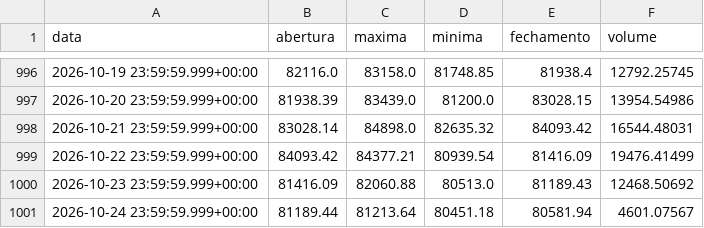
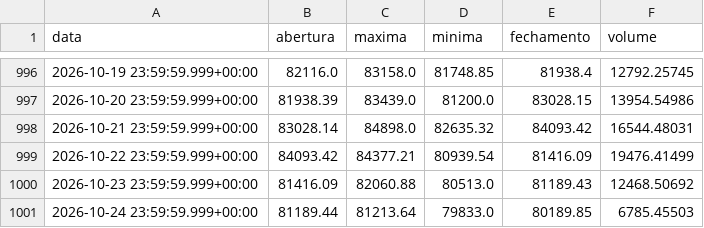
Before and after one commit to diogoraucci/dashboar_crypto_opcoes, a CSV file: data/precos_BTC.csv, drawn as a sheet; only a part is shown, gaps mark what is left out.

```diff
--- a/data/precos_BTC.csv
+++ b/data/precos_BTC.csv
@@ -1000,2 +1000,2 @@ data,abertura,maxima,minima,fechamento,volume
 2026-10-23 23:59:59.999+00:00,81416.09,82060.88,80513.0,81189.43,12468.50692
-2026-10-24 23:59:59.999+00:00,81189.44,81213.64,80451.18,80581.94,4601.07567
+2026-10-24 23:59:59.999+00:00,81189.44,81213.64,79833.0,80189.85,6785.45503
```
Also changed, not shown: data/opcoes_BTC.csv, data/opcoes_ETH.csv, 3 other files.
